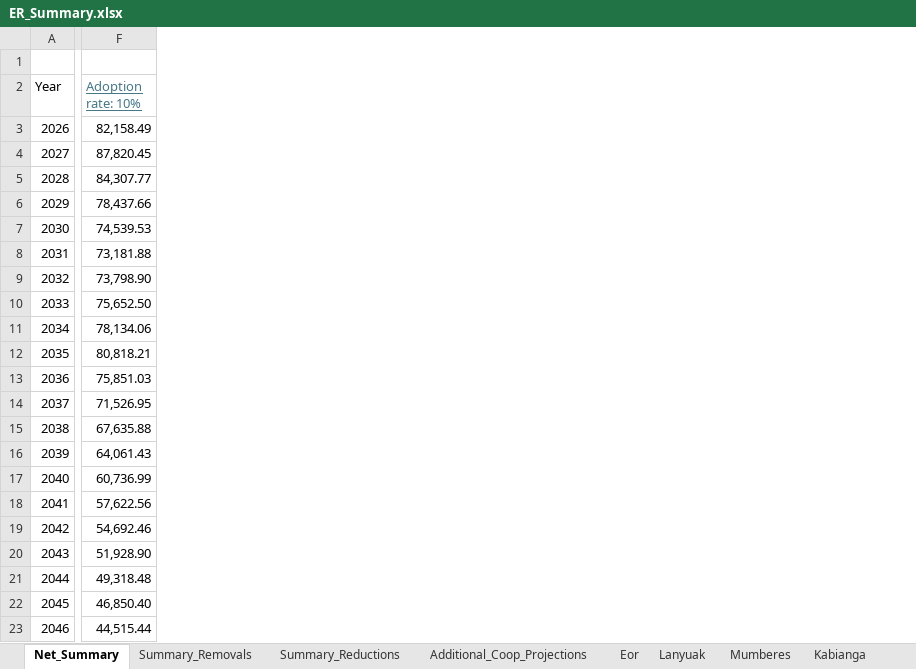
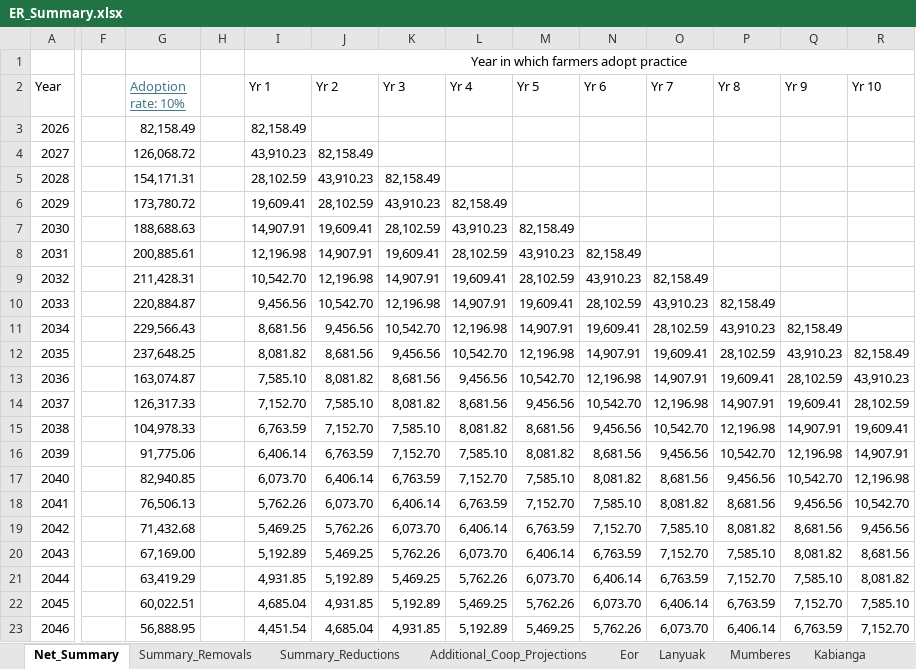
Before and after one commit to mihirobendre/Agricentric_SOC_Modeling, an Excel workbook: Realistic_ER_Estimate/ER_Summary.xlsx, sheet Net_Summary, drawn as a sheet; only a part is shown, gaps mark what is left out; values as stored, in another font and other column widths than the file's, no borders; charts and pictures not drawn; addresses are those after the commit; the diff covers the shown part only; the diff names each change by its address in the sheet, - before the commit and + after, or states it on an @@ line.

```diff
--- a/Realistic_ER_Estimate/ER_Summary.xlsx (sheet Net_Summary)
+++ b/Realistic_ER_Estimate/ER_Summary.xlsx (sheet Net_Summary)
+column F, empty
+column H, empty
+column I (Yr 1), row 1: Year in which farmers adopt practice; rows 3-23: 82,158.49 | 43,910.23 | 28,102.59 | 19,609.41 | 14,907.91 | 12,196.98 | 10,542.70 | 9,456.56 | 8,681.56 | 8,081.82 | 7,585.10 | 7,152.70 | 6,763.59 | 6,406.14 | 6,073.70 | 5,762.26 | 5,469.25 | 5,192.89 | 4,931.85 | 4,685.04 | 4,451.54
+column J (Yr 2), rows 4-23: 82,158.49 | 43,910.23 | 28,102.59 | 19,609.41 | 14,907.91 | 12,196.98 | 10,542.70 | 9,456.56 | 8,681.56 | 8,081.82 | 7,585.10 | 7,152.70 | 6,763.59 | 6,406.14 | 6,073.70 | 5,762.26 | 5,469.25 | 5,192.89 | 4,931.85 | 4,685.04
+column K (Yr 3), rows 5-23: 82,158.49 | 43,910.23 | 28,102.59 | 19,609.41 | 14,907.91 | 12,196.98 | 10,542.70 | 9,456.56 | 8,681.56 | 8,081.82 | 7,585.10 | 7,152.70 | 6,763.59 | 6,406.14 | 6,073.70 | 5,762.26 | 5,469.25 | 5,192.89 | 4,931.85
+column L (Yr 4), rows 6-23: 82,158.49 | 43,910.23 | 28,102.59 | 19,609.41 | 14,907.91 | 12,196.98 | 10,542.70 | 9,456.56 | 8,681.56 | 8,081.82 | 7,585.10 | 7,152.70 | 6,763.59 | 6,406.14 | 6,073.70 | 5,762.26 | 5,469.25 | 5,192.89
+column M (Yr 5), rows 7-23: 82,158.49 | 43,910.23 | 28,102.59 | 19,609.41 | 14,907.91 | 12,196.98 | 10,542.70 | 9,456.56 | 8,681.56 | 8,081.82 | 7,585.10 | 7,152.70 | 6,763.59 | 6,406.14 | 6,073.70 | 5,762.26 | 5,469.25
+column N (Yr 6), rows 8-23: 82,158.49 | 43,910.23 | 28,102.59 | 19,609.41 | 14,907.91 | 12,196.98 | 10,542.70 | 9,456.56 | 8,681.56 | 8,081.82 | 7,585.10 | 7,152.70 | 6,763.59 | 6,406.14 | 6,073.70 | 5,762.26
+column O (Yr 7), rows 9-23: 82,158.49 | 43,910.23 | 28,102.59 | 19,609.41 | 14,907.91 | 12,196.98 | 10,542.70 | 9,456.56 | 8,681.56 | 8,081.82 | 7,585.10 | 7,152.70 | 6,763.59 | 6,406.14 | 6,073.70
+column P (Yr 8), rows 10-23: 82,158.49 | 43,910.23 | 28,102.59 | 19,609.41 | 14,907.91 | 12,196.98 | 10,542.70 | 9,456.56 | 8,681.56 | 8,081.82 | 7,585.10 | 7,152.70 | 6,763.59 | 6,406.14
+column Q (Yr 9), rows 11-23: 82,158.49 | 43,910.23 | 28,102.59 | 19,609.41 | 14,907.91 | 12,196.98 | 10,542.70 | 9,456.56 | 8,681.56 | 8,081.82 | 7,585.10 | 7,152.70 | 6,763.59
+column R (Yr 10), rows 12-23: 82,158.49 | 43,910.23 | 28,102.59 | 19,609.41 | 14,907.91 | 12,196.98 | 10,542.70 | 9,456.56 | 8,681.56 | 8,081.82 | 7,585.10 | 7,152.70
-G4 (Adoption rate: 10%): 87,820.45
+G4 (Adoption rate: 10%): 126,068.72
-G5 (Adoption rate: 10%): 84,307.77
+G5 (Adoption rate: 10%): 154,171.31
-G6 (Adoption rate: 10%): 78,437.66
+G6 (Adoption rate: 10%): 173,780.72
-G7 (Adoption rate: 10%): 74,539.53
+G7 (Adoption rate: 10%): 188,688.63
-G8 (Adoption rate: 10%): 73,181.88
+G8 (Adoption rate: 10%): 200,885.61
-G9 (Adoption rate: 10%): 73,798.90
+G9 (Adoption rate: 10%): 211,428.31
-G10 (Adoption rate: 10%): 75,652.50
+G10 (Adoption rate: 10%): 220,884.87
-G11 (Adoption rate: 10%): 78,134.06
+G11 (Adoption rate: 10%): 229,566.43
-G12 (Adoption rate: 10%): 80,818.21
+G12 (Adoption rate: 10%): 237,648.25
-G13 (Adoption rate: 10%): 75,851.03
+G13 (Adoption rate: 10%): 163,074.87
-G14 (Adoption rate: 10%): 71,526.95
+G14 (Adoption rate: 10%): 126,317.33
-G15 (Adoption rate: 10%): 67,635.88
+G15 (Adoption rate: 10%): 104,978.33
-G16 (Adoption rate: 10%): 64,061.43
+G16 (Adoption rate: 10%): 91,775.06
-G17 (Adoption rate: 10%): 60,736.99
+G17 (Adoption rate: 10%): 82,940.85
-G18 (Adoption rate: 10%): 57,622.56
+G18 (Adoption rate: 10%): 76,506.13
-G19 (Adoption rate: 10%): 54,692.46
+G19 (Adoption rate: 10%): 71,432.68
-G20 (Adoption rate: 10%): 51,928.90
+G20 (Adoption rate: 10%): 67,169.00
-G21 (Adoption rate: 10%): 49,318.48
+G21 (Adoption rate: 10%): 63,419.29
-G22 (Adoption rate: 10%): 46,850.40
+G22 (Adoption rate: 10%): 60,022.51
-G23 (Adoption rate: 10%): 44,515.44
+G23 (Adoption rate: 10%): 56,888.95
```
Also changed, not shown: 20 edited cells elsewhere in this sheet, formulas that keep their value, charts or pictures, 2 other files.
